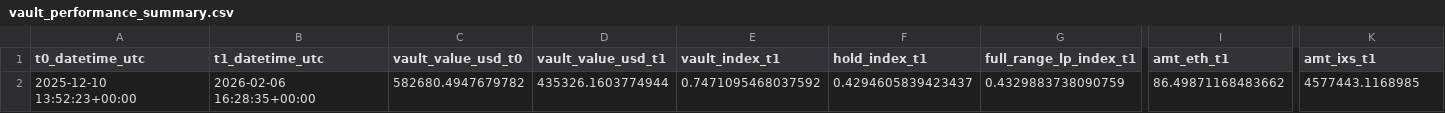
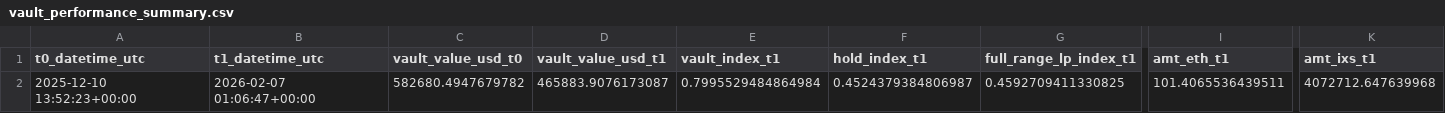
Before and after one commit to Kuber-code/Arrakis_Assessment, a CSV file: data/processed/vault_performance_summary.csv, drawn as a sheet; only a part is shown, gaps mark what is left out; the diff names each change by its address in the sheet, - before the commit and + after, or states it on an @@ line.

```diff
--- a/data/processed/vault_performance_summary.csv
+++ b/data/processed/vault_performance_summary.csv
-B2 (t1_datetime_utc): 2026-02-06 16:28:35+00:00
+B2 (t1_datetime_utc): 2026-02-07 01:06:47+00:00
-D2 (vault_value_usd_t1): 435326.1603774944
+D2 (vault_value_usd_t1): 465883.9076173087
-E2 (vault_index_t1): 0.7471095468037592
+E2 (vault_index_t1): 0.7995529484864984
-F2 (hold_index_t1): 0.4294605839423437
+F2 (hold_index_t1): 0.4524379384806987
-G2 (full_range_lp_index_t1): 0.4329883738090759
+G2 (full_range_lp_index_t1): 0.4592709411330825
-I2 (amt_eth_t1): 86.49871168483662
+I2 (amt_eth_t1): 101.4065536439511
-K2 (amt_ixs_t1): 4577443.1168985
+K2 (amt_ixs_t1): 4072712.647639968
```
Also changed, not shown: data/processed/execution_quality_summary.csv, data/processed/univ4_range_coverage.csv, 33 other files.
